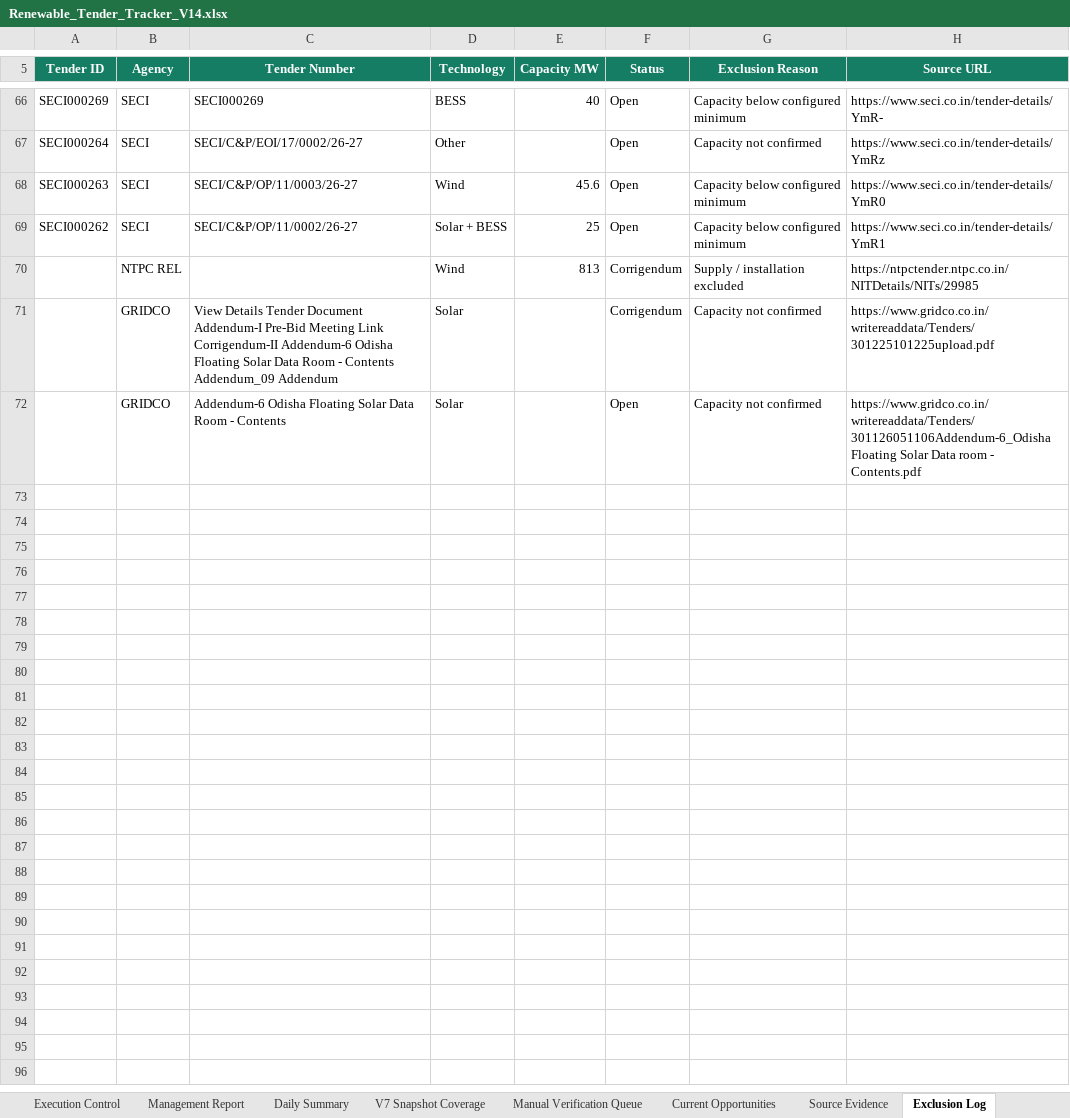
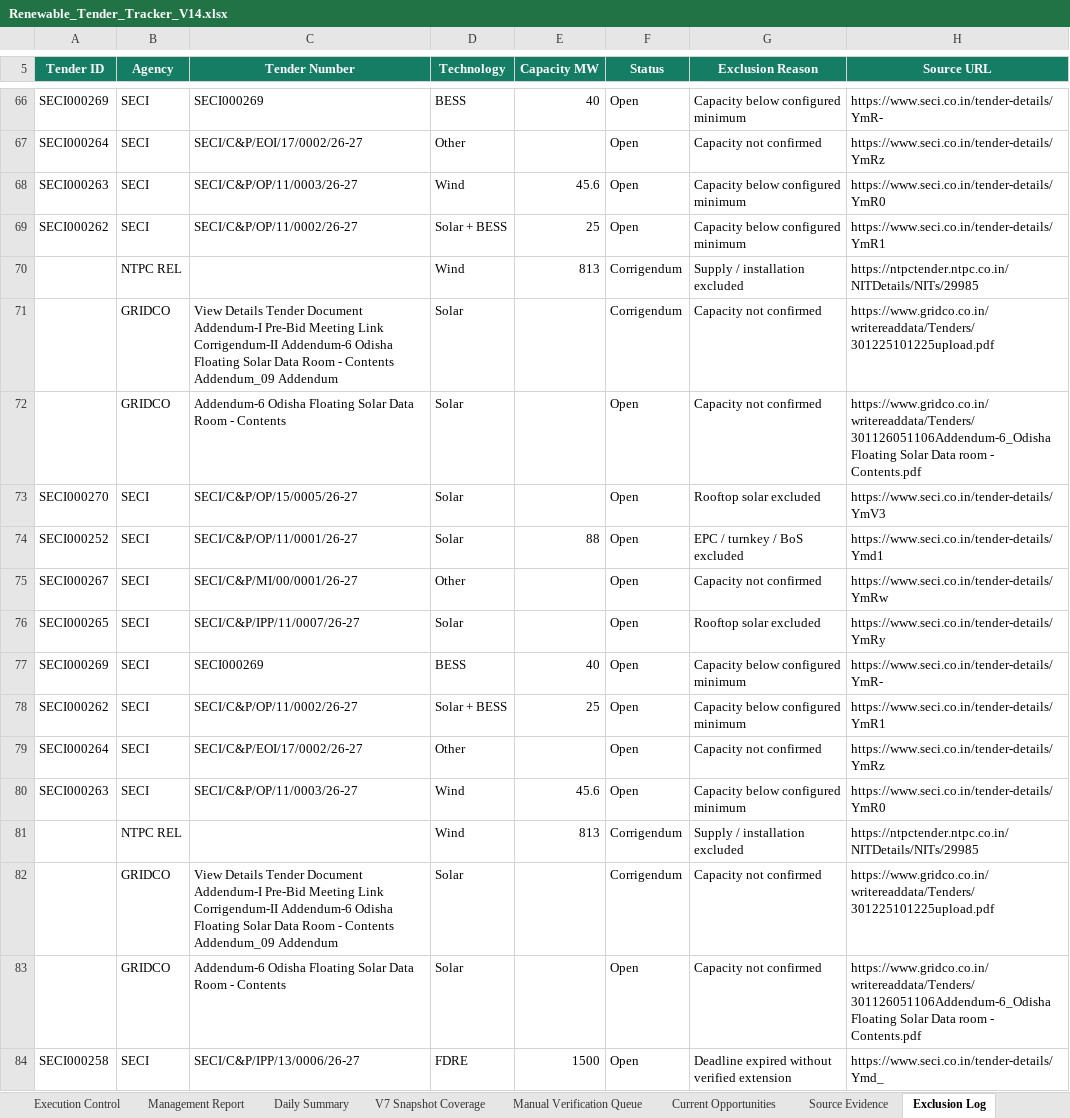
Before and after one commit to omi54321/Renewable-tender-tracker, an Excel workbook: Output/Renewable_Tender_Tracker_V14.xlsx, sheet Exclusion Log, drawn as a sheet; only a part is shown, gaps mark what is left out; values as stored, in another font and other column widths than the file's, no borders; table styles not drawn; the diff names each change by its address in the sheet, - before the commit and + after, or states it on an @@ line.

Commit message:
V14 automated tender update 2026-08-08 04:06 UTC

```diff
--- a/Output/Renewable_Tender_Tracker_V14.xlsx (sheet Exclusion Log)
+++ b/Output/Renewable_Tender_Tracker_V14.xlsx (sheet Exclusion Log)
+row 73: SECI000270 | SECI | SECI/C&P/OP/15/0005/26-27 | Solar |  | Open | Rooftop solar excluded | https://www.seci.co.in/tender-details/YmV3
+row 74: SECI000252 | SECI | SECI/C&P/OP/11/0001/26-27 | Solar | 88 | Open | EPC / turnkey / BoS excluded | https://www.seci.co.in/tender-details/Ymd1
+row 75: SECI000267 | SECI | SECI/C&P/MI/00/0001/26-27 | Other |  | Open | Capacity not confirmed | https://www.seci.co.in/tender-details/YmRw
+row 76: SECI000265 | SECI | SECI/C&P/IPP/11/0007/26-27 | Solar |  | Open | Rooftop solar excluded | https://www.seci.co.in/tender-details/YmRy
+row 77: SECI000269 | SECI | SECI000269 | BESS | 40 | Open | Capacity below configured minimum | https://www.seci.co.in/tender-details/YmR-
+row 78: SECI000262 | SECI | SECI/C&P/OP/11/0002/26-27 | Solar + BESS | 25 | Open | Capacity below configured minimum | https://www.seci.co.in/tender-details/YmR1
+row 79: SECI000264 | SECI | SECI/C&P/EOI/17/0002/26-27 | Other |  | Open | Capacity not confirmed | https://www.seci.co.in/tender-details/YmRz
+row 80: SECI000263 | SECI | SECI/C&P/OP/11/0003/26-27 | Wind | 45.6 | Open | Capacity below configured minimum | https://www.seci.co.in/tender-details/YmR0
+row 81:  | NTPC REL |  | Wind | 813 | Corrigendum | Supply / installation excluded | https://ntpctender.ntpc.co.in/NITDetails/NITs/29985
+row 82:  | GRIDCO | View Details Tender Document Addendum-I Pre-Bid Meeting Link Corrigendum-II Addendum-6 Odisha Floating Solar Data Room - Contents Addendum_09 Addendum | Solar |  | Corrigendum | Capacity not confirmed | https://www.gridco.co.in/writereaddata/Tenders/301225101225upload.pdf
+row 83:  | GRIDCO | Addendum-6 Odisha Floating Solar Data Room - Contents | Solar |  | Open | Capacity not confirmed | https://www.gridco.co.in/writereaddata/Tenders/301126051106Addendum-6_Odisha Floating Solar Data room - Contents.pdf
+row 84: SECI000258 | SECI | SECI/C&P/IPP/13/0006/26-27 | FDRE | 1500 | Open | Deadline expired without verified extension | https://www.seci.co.in/tender-details/Ymd_
```
Also changed, not shown: sheet Master Tenders, sheet Automation Status, 4 other files.
